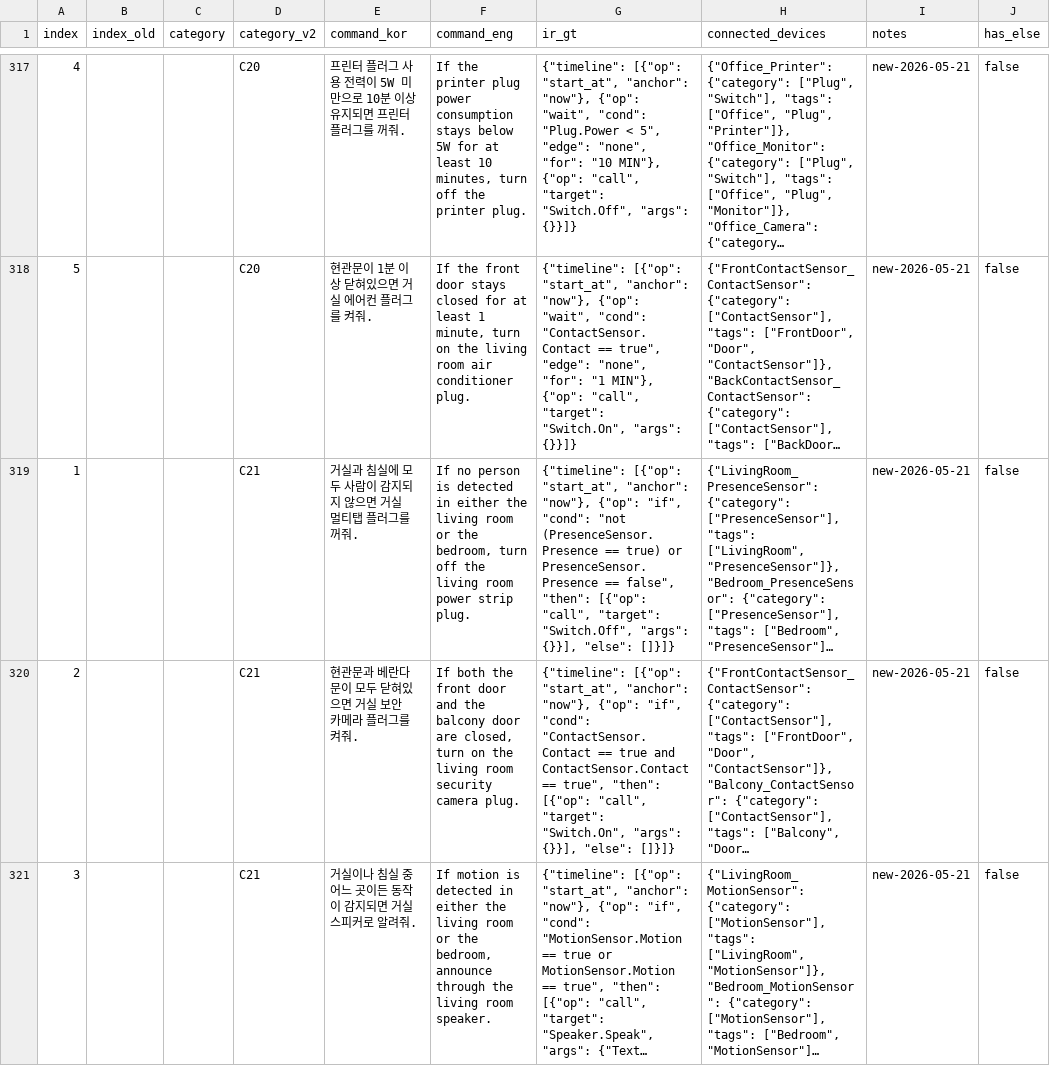
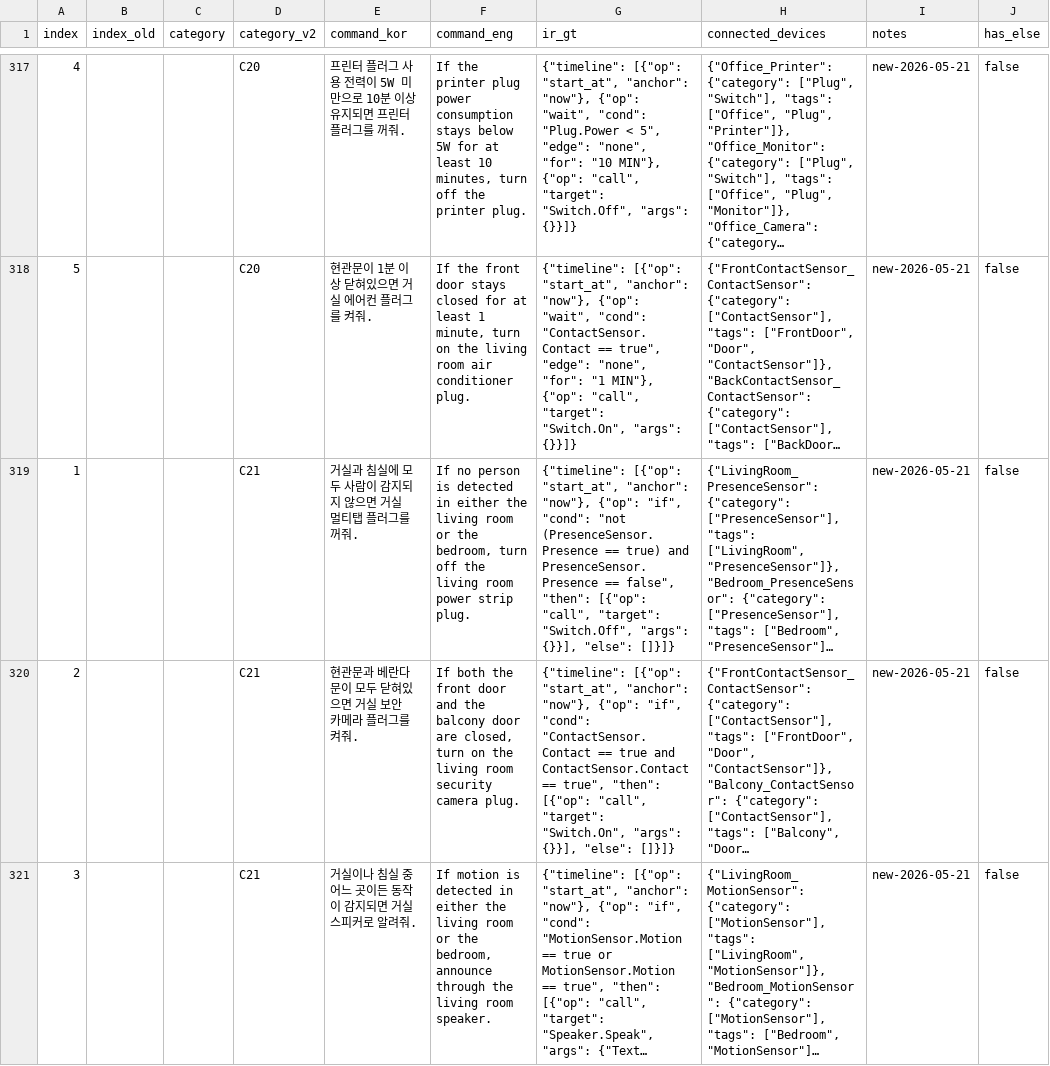
Before and after one commit to Whisoo0817/JoI, a CSV file: dataset.csv, drawn as a sheet; only a part is shown, gaps mark what is left out; long unchanged cells end in …; the diff names each change by its address in the sheet, - before the commit and + after, or states it on an @@ line.

Commit message:
C21_001: confirmed IR requires both rooms vacant (or -> and), per author decision 2026-09-15

```diff
--- a/dataset.csv
+++ b/dataset.csv
-G319 (ir_gt): …== true) or PresenceSensor.Presence ==…
+G319 (ir_gt): …== true) and PresenceSensor.Presence ==…
```
